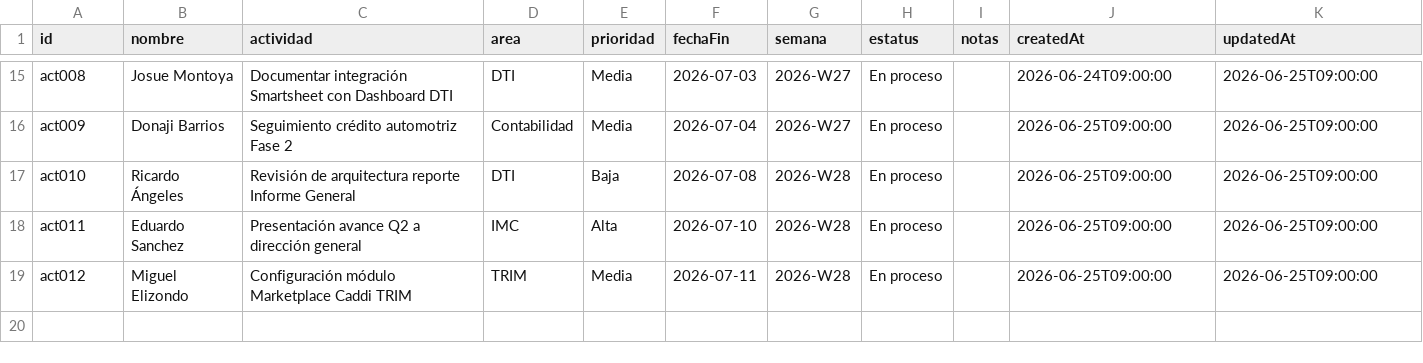
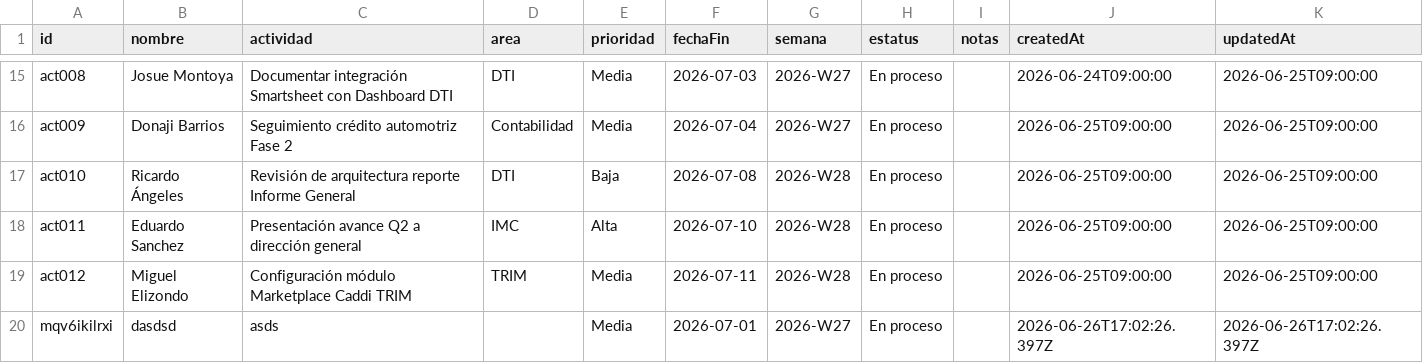
Before and after one commit to DTI-Dashboard/Proyectos, a CSV file: actividades.csv, drawn as a sheet; only a part is shown, gaps mark what is left out.

Commit message:
backup: actividades.csv actualizado desde dashboard

```diff
--- a/actividades.csv
+++ b/actividades.csv
@@ -19 +19,2 @@ id,nombre,actividad,area,prioridad,fechaFin,semana,estatus,notas,createdAt,updat
 "act012","Miguel Elizondo","Configuración módulo Marketplace Caddi TRIM","TRIM","Media","2026-07-11","2026-W28","En proceso","","2026-06-25T09:00:00","2026-06-25T09:00:00"
+"mqv6ikilrxi","dasdsd","asds","","Media","2026-07-01","2026-W27","En proceso","","2026-06-26T17:02:26.397Z","2026-06-26T17:02:26.397Z"
```
